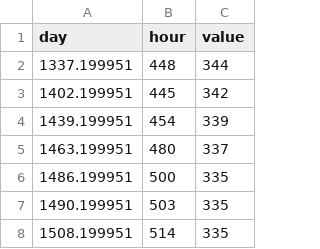
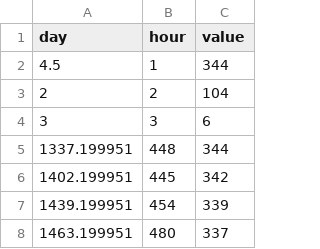
Before and after one commit to Henrynaut/d3Heatmap, a TSV file: xyData.tsv, drawn as a sheet; only a part is shown; the shorter side is filled out with more unchanged rows.

Commit message:
Plot x and y Values
Changed the grid size and card plotting options to plot x and y

```diff
--- a/xyData.tsv
+++ b/xyData.tsv
@@ -1,2 +1,5 @@
 day	hour	value
+4.5	1	344
+2	2	104
+3	3	6
 1337.199951	448	344
```
Also changed, not shown: 1 other file.
